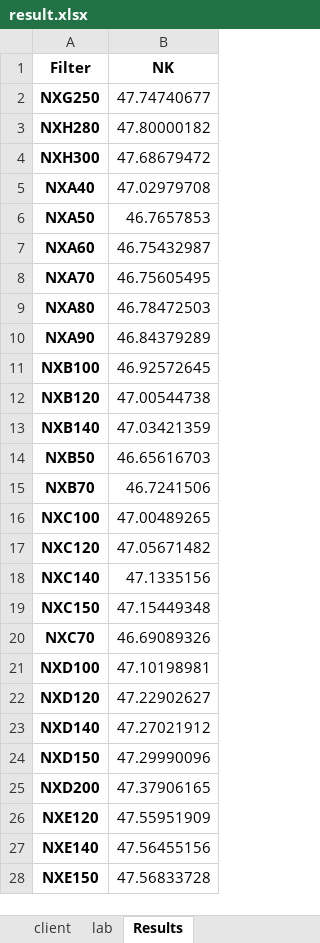
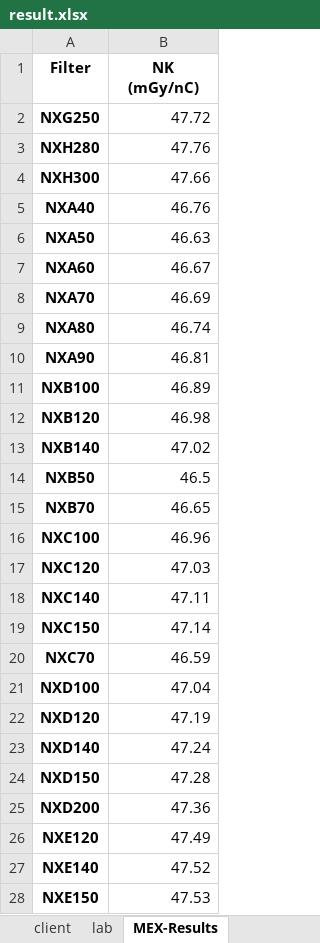
Before and after one commit to JasonLaux/DC-Boxjelly, an Excel workbook: calculation/result.xlsx, sheet MEX-Results, drawn as a sheet; only a part is shown; values as stored, in another font and other column widths than the file's, no borders; the diff covers the shown part only; the diff names each change by its address in the sheet, - before the commit and + after, or states it on an @@ line.

Commit message:
add background difference and highlight in excel

```diff
--- a/calculation/result.xlsx (sheet MEX-Results)
+++ b/calculation/result.xlsx (sheet MEX-Results)
-sheet tab: Results
+sheet tab: MEX-Results
-B1: NK
+B1: NK (mGy/nC)
-B2 (NK (mGy/nC)): 47.74740677
+B2 (NK (mGy/nC)): 47.72
-B3 (NK (mGy/nC)): 47.80000182
+B3 (NK (mGy/nC)): 47.76
-B4 (NK (mGy/nC)): 47.68679472
+B4 (NK (mGy/nC)): 47.66
-B5 (NK (mGy/nC)): 47.02979708
+B5 (NK (mGy/nC)): 46.76
-B6 (NK (mGy/nC)): 46.7657853
+B6 (NK (mGy/nC)): 46.63
-B7 (NK (mGy/nC)): 46.75432987
+B7 (NK (mGy/nC)): 46.67
-B8 (NK (mGy/nC)): 46.75605495
+B8 (NK (mGy/nC)): 46.69
-B9 (NK (mGy/nC)): 46.78472503
+B9 (NK (mGy/nC)): 46.74
-B10 (NK (mGy/nC)): 46.84379289
+B10 (NK (mGy/nC)): 46.81
-B11 (NK (mGy/nC)): 46.92572645
+B11 (NK (mGy/nC)): 46.89
-B12 (NK (mGy/nC)): 47.00544738
+B12 (NK (mGy/nC)): 46.98
-B13 (NK (mGy/nC)): 47.03421359
+B13 (NK (mGy/nC)): 47.02
-B14 (NK (mGy/nC)): 46.65616703
+B14 (NK (mGy/nC)): 46.5
-B15 (NK (mGy/nC)): 46.7241506
+B15 (NK (mGy/nC)): 46.65
-B16 (NK (mGy/nC)): 47.00489265
+B16 (NK (mGy/nC)): 46.96
-B17 (NK (mGy/nC)): 47.05671482
+B17 (NK (mGy/nC)): 47.03
-B18 (NK (mGy/nC)): 47.1335156
+B18 (NK (mGy/nC)): 47.11
-B19 (NK (mGy/nC)): 47.15449348
+B19 (NK (mGy/nC)): 47.14
-B20 (NK (mGy/nC)): 46.69089326
+B20 (NK (mGy/nC)): 46.59
-B21 (NK (mGy/nC)): 47.10198981
+B21 (NK (mGy/nC)): 47.04
-B22 (NK (mGy/nC)): 47.22902627
+B22 (NK (mGy/nC)): 47.19
-B23 (NK (mGy/nC)): 47.27021912
+B23 (NK (mGy/nC)): 47.24
-B24 (NK (mGy/nC)): 47.29990096
+B24 (NK (mGy/nC)): 47.28
-B25 (NK (mGy/nC)): 47.37906165
+B25 (NK (mGy/nC)): 47.36
-B26 (NK (mGy/nC)): 47.55951909
+B26 (NK (mGy/nC)): 47.49
-B27 (NK (mGy/nC)): 47.56455156
+B27 (NK (mGy/nC)): 47.52
-B28 (NK (mGy/nC)): 47.56833728
+B28 (NK (mGy/nC)): 47.53
```
Also changed, not shown: 35 edited cells elsewhere in this sheet, other sheet tabs, 2 other files.
